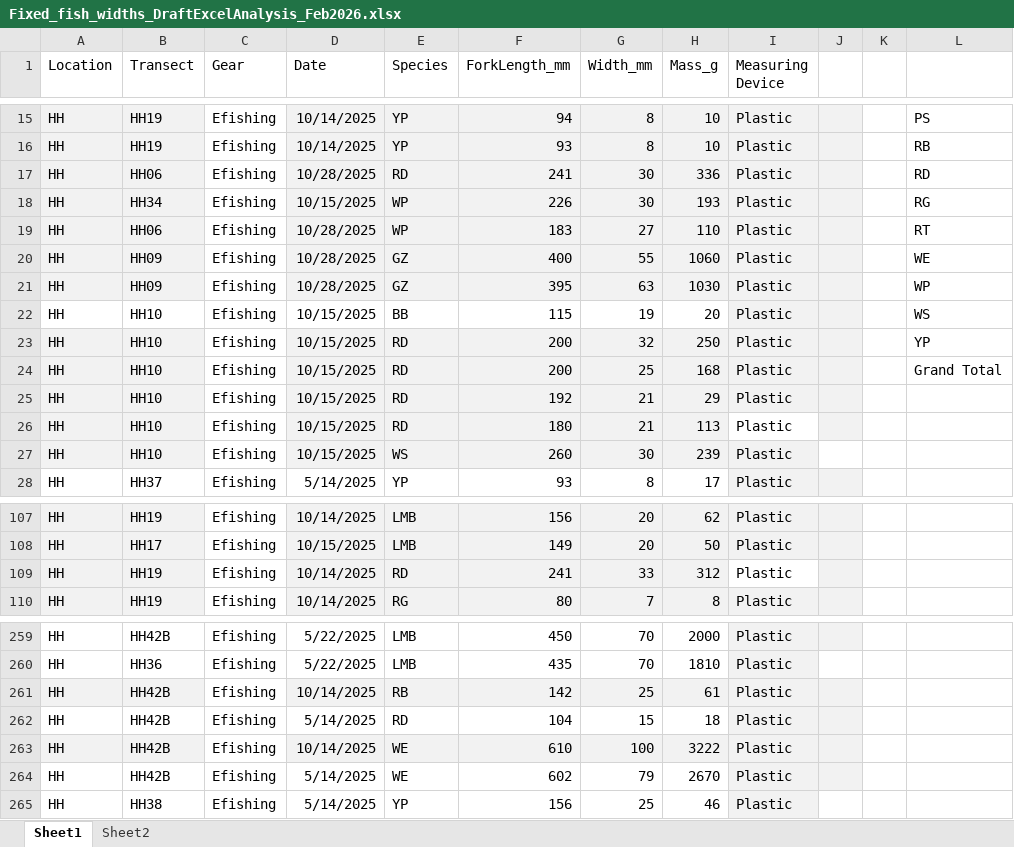
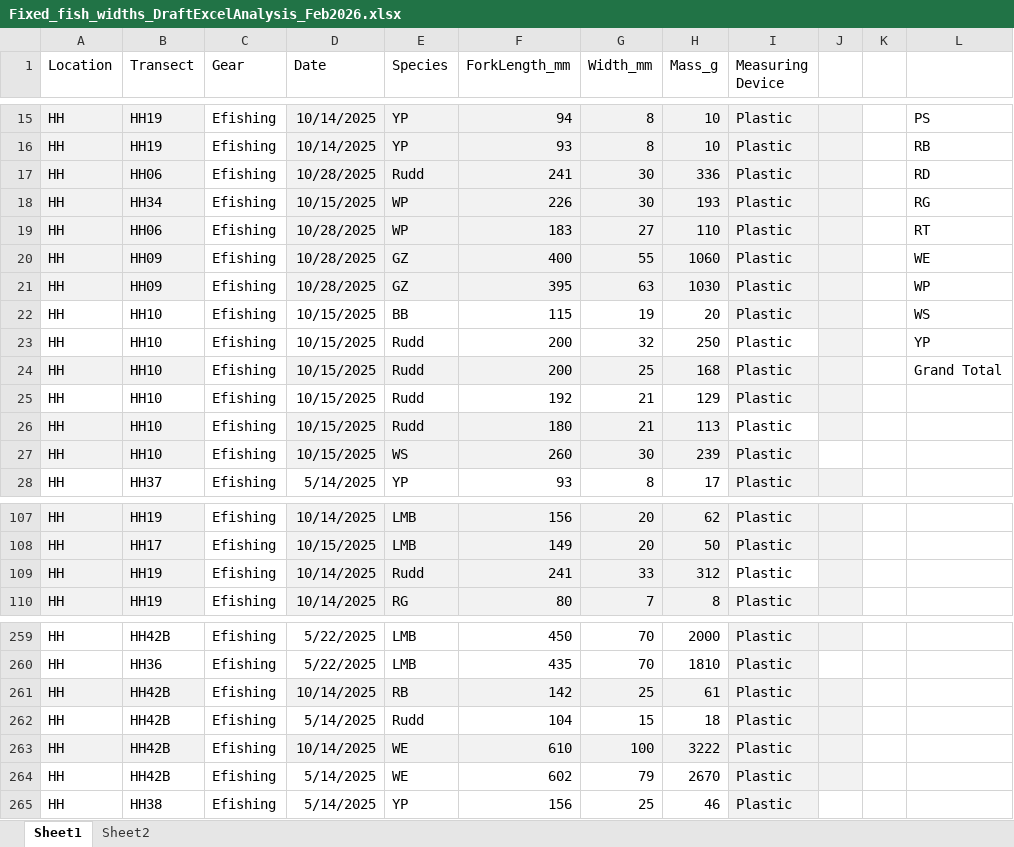
Before and after one commit to FishEcologyScience/2026_Reddick_fish_morphology, an Excel workbook: 01_data/01_raw_files/Fixed_fish_widths_DraftExcelAnalysis_Feb2026.xlsx, sheet Sheet1, drawn as a sheet; only a part is shown, gaps mark what is left out; values as stored, in another font and other column widths than the file's, no borders; charts and pictures not drawn; the diff names each change by its address in the sheet, - before the commit and + after, or states it on an @@ line.

```diff
--- a/01_data/01_raw_files/Fixed_fish_widths_DraftExcelAnalysis_Feb2026.xlsx (sheet Sheet1)
+++ b/01_data/01_raw_files/Fixed_fish_widths_DraftExcelAnalysis_Feb2026.xlsx (sheet Sheet1)
-E17 (Species): RD
+E17 (Species): Rudd
-A23:B23 fill: #F2F2F2
+A23:B23 fill: none
-D23:I23 fill: #F2F2F2
+D23:I23 fill: none
-E23:E26 (Species): RD
+E23:E26 (Species): Rudd
-A25:B25 fill: #F2F2F2
+A25:B25 fill: none
-D25:H25 fill: #F2F2F2
+D25:H25 fill: none
-H25 (Mass_g): 29
+H25 (Mass_g): 129
-E109 (Species): RD
+E109 (Species): Rudd
-E262 (Species): RD
+E262 (Species): Rudd
```
Also changed, not shown: 01_data/01_raw_files/species_lookup.xlsx, 3 other files.
